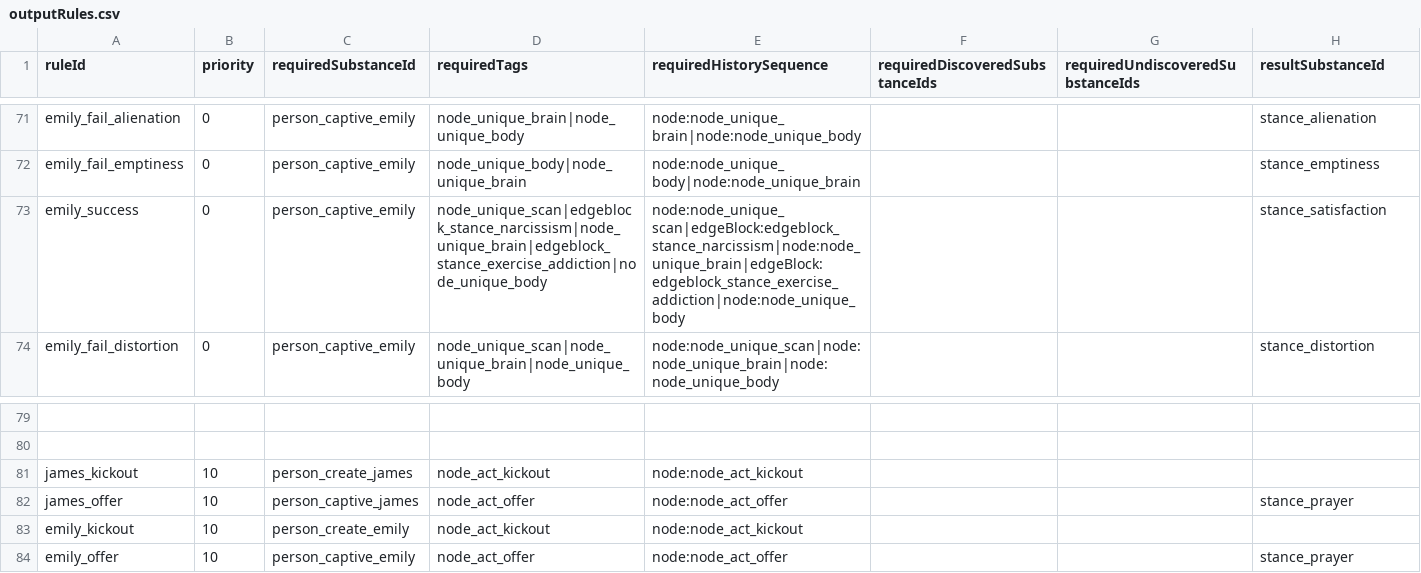
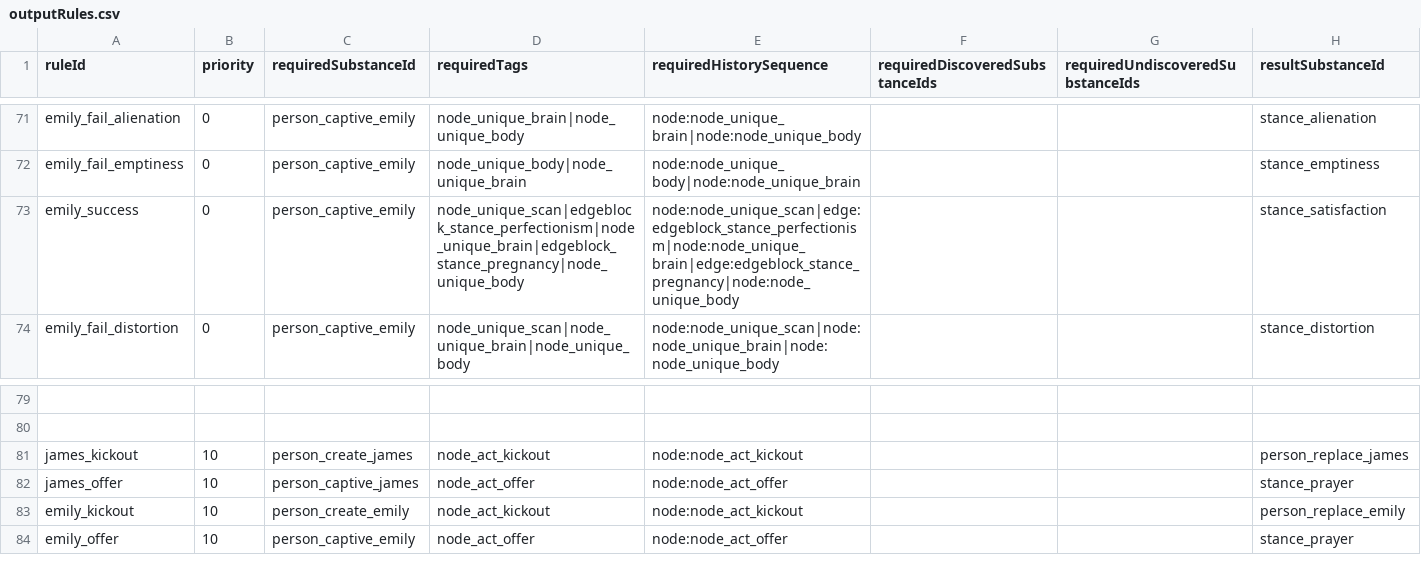
Before and after one commit to fbdfbd/FOIA, a CSV file: Assets/_Project/Data/CSV/outputRules.csv, drawn as a sheet; only a part is shown, gaps mark what is left out; the diff names each change by its address in the sheet, - before the commit and + after, or states it on an @@ line.

```diff
--- a/Assets/_Project/Data/CSV/outputRules.csv
+++ b/Assets/_Project/Data/CSV/outputRules.csv
-D73 (requiredTags): node_unique_scan|edgeblock_stance_narcissism|node_unique_brain|edgeblock_stance_exercise_addiction|node_unique_body
+D73 (requiredTags): node_unique_scan|edgeblock_stance_perfectionism|node_unique_brain|edgeblock_stance_pregnancy|node_unique_body
-E73 (requiredHistorySequence): node:node_unique_scan|edgeBlock:edgeblock_stance_narcissism|node:node_unique_brain|edgeBlock:edgeblock_stance_exercise_addiction|node:node_unique_body
+E73 (requiredHistorySequence): node:node_unique_scan|edge:edgeblock_stance_perfectionism|node:node_unique_brain|edge:edgeblock_stance_pregnancy|node:node_unique_body
-H81 (resultSubstanceId): (empty)
+H81 (resultSubstanceId): person_replace_james
-H83 (resultSubstanceId): (empty)
+H83 (resultSubstanceId): person_replace_emily
```
Also changed, not shown: 3 other files.
